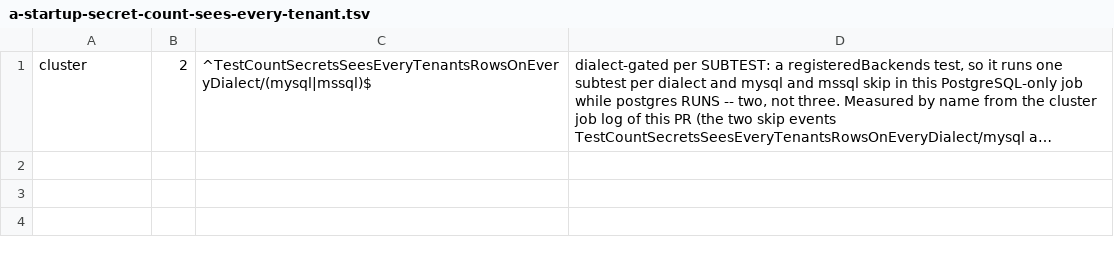
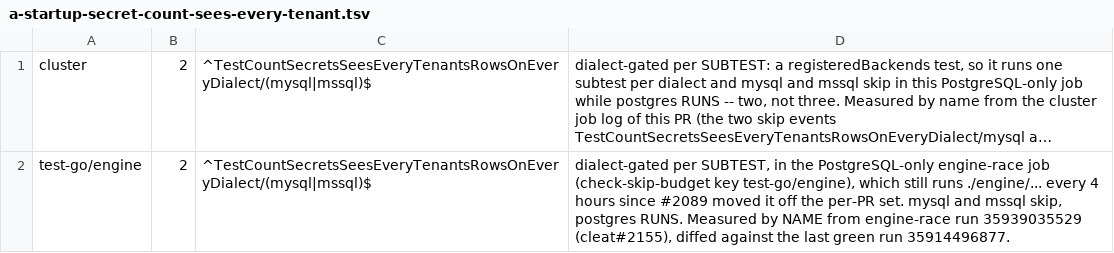
Before and after one commit to cleat-team/cleat, a TSV file: scripts/skip-ledger.d/a-startup-secret-count-sees-every-tenant.tsv, drawn as a sheet; long unchanged cells end in …; the diff names each change by its address in the sheet, - before the commit and + after, or states it on an @@ line.

```diff
--- a/scripts/skip-ledger.d/a-startup-secret-count-sees-every-tenant.tsv
+++ b/scripts/skip-ledger.d/a-startup-secret-count-sees-every-tenant.tsv
+row 2: test-go/engine | 2 | ^TestCountSecretsSeesEveryTenantsRowsOnEveryDialect/(mysql|mssql)$ | dialect-gated per SUBTEST, in the PostgreSQL-only engine-race job (check-skip-budget key test-go/engine), which still runs ./engine/... every 4 hours since #2089 moved it off the per-PR set. mysql and mssql skip, postgres RUNS. Measured by NAME from engine-race run 35939035529 (cleat#2155), diffed against the last green run 35914496877.
```
Also changed, not shown: scripts/skip-ledger.d/a-secret-key-rotation.tsv, scripts/skip-ledger.d/a-worker-row-can-carry-the-secret-keys-it-opens.tsv.
